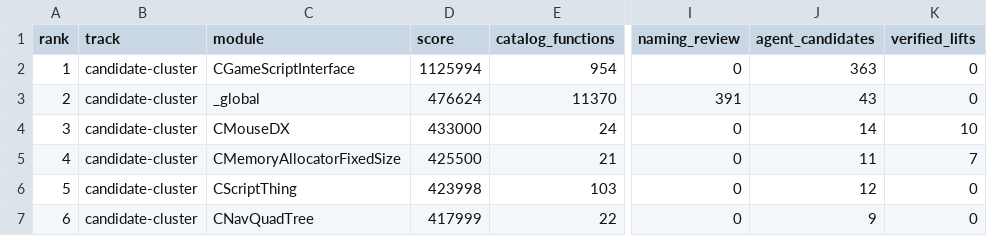
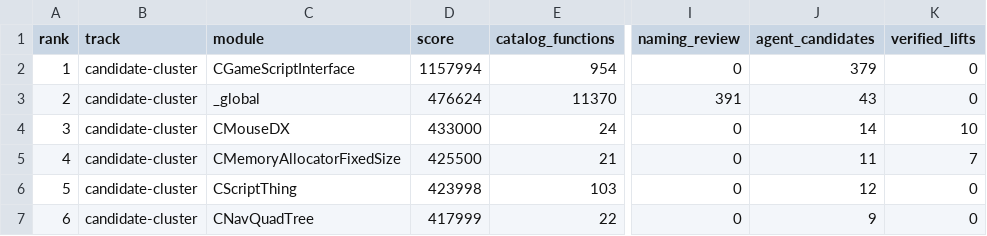
Before and after one commit to BuffJesus/FableDecomp, a TSV file: rebuild/backlog/modules.tsv, drawn as a sheet; only a part is shown, gaps mark what is left out; the diff names each change by its address in the sheet, - before the commit and + after, or states it on an @@ line.

```diff
--- a/rebuild/backlog/modules.tsv
+++ b/rebuild/backlog/modules.tsv
-D2 (score): 1125994
+D2 (score): 1157994
-J2 (agent_candidates): 363
+J2 (agent_candidates): 379
```
Also changed, not shown: rebuild/backlog/candidate-quick-wins.tsv, rebuild/backlog/forgefse-binding-queue.tsv, 39 other files.
